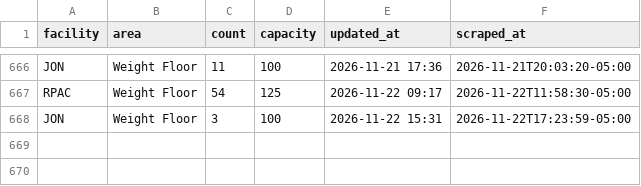
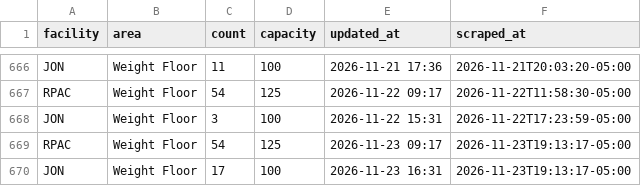
Before and after one commit to 23dhatch/gymScraper, a CSV file: data/occupancy.csv, drawn as a sheet; only a part is shown, gaps mark what is left out; the diff names each change by its address in the sheet, - before the commit and + after, or states it on an @@ line.

```diff
--- a/data/occupancy.csv
+++ b/data/occupancy.csv
+row 669: RPAC | Weight Floor | 54 | 125 | 2026-11-23 09:17 | 2026-11-23T19:13:17-05:00
+row 670: JON | Weight Floor | 17 | 100 | 2026-11-23 16:31 | 2026-11-23T19:13:17-05:00
```
